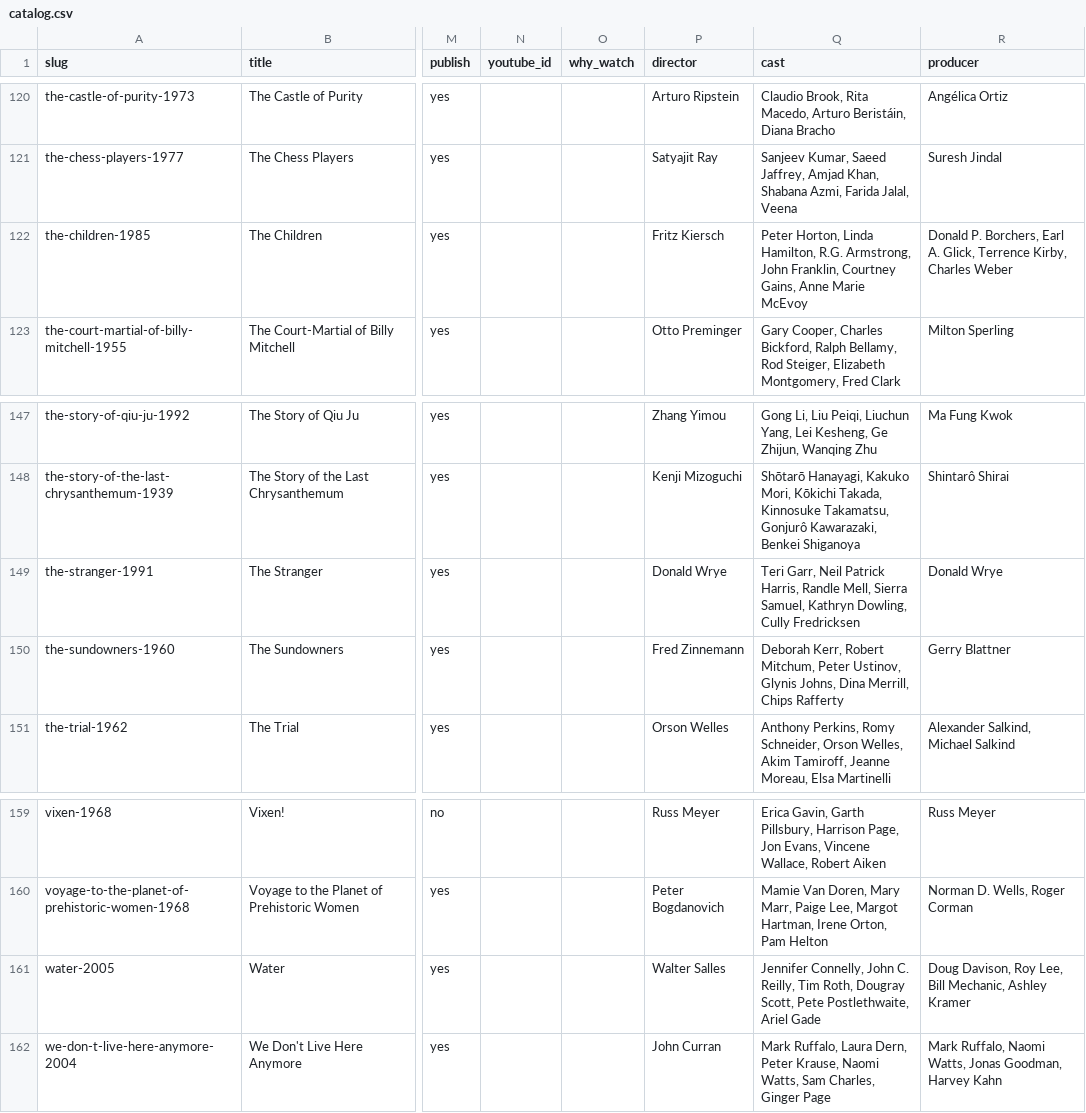
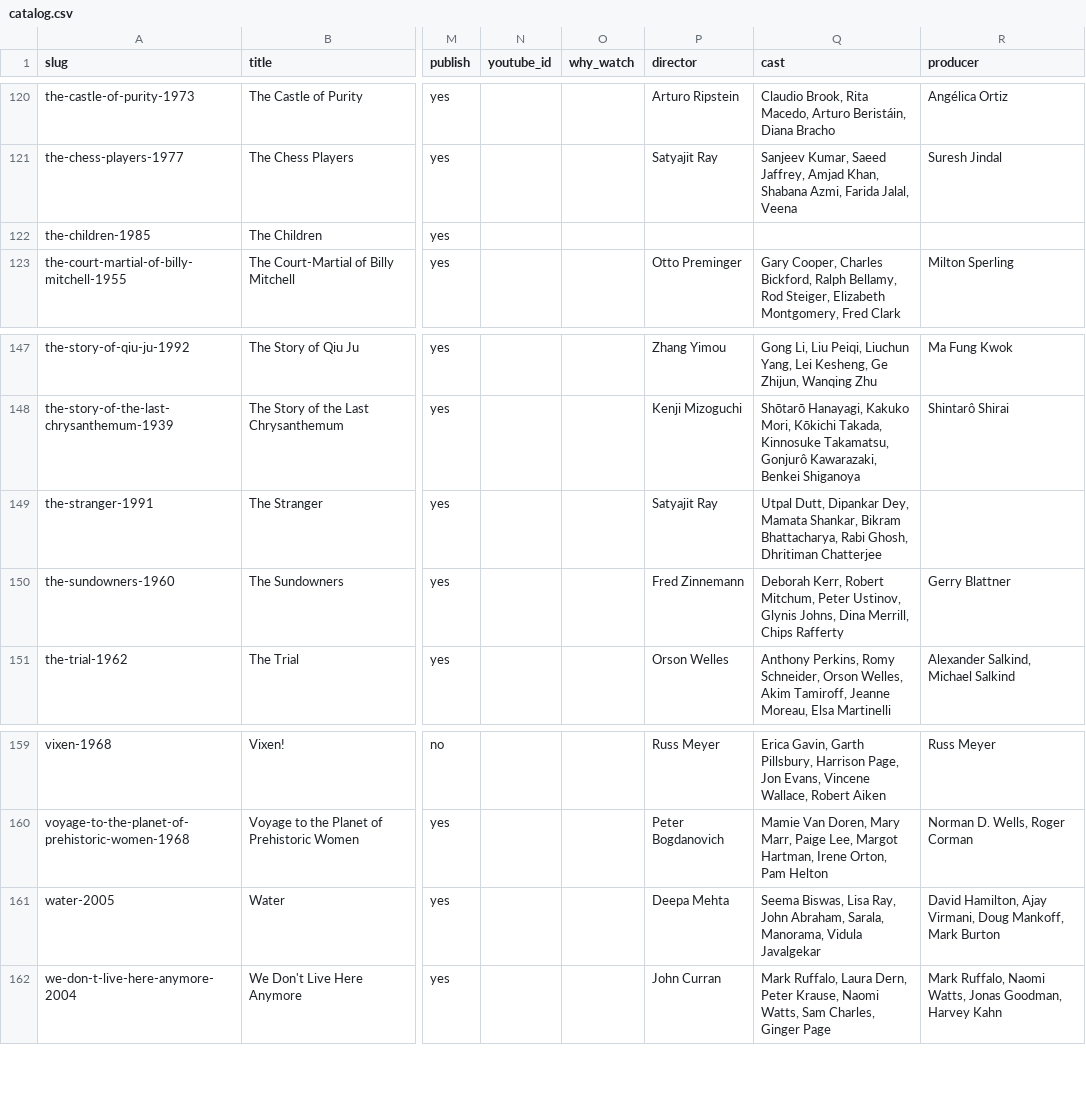
Before and after one commit to boatshareai/best-b-movies, a CSV file: data/catalog.csv, drawn as a sheet; only a part is shown, gaps mark what is left out; the diff names each change by its address in the sheet, - before the commit and + after, or states it on an @@ line.

```diff
--- a/data/catalog.csv
+++ b/data/catalog.csv
-P122 (director): Fritz Kiersch
+P122 (director): (empty)
-Q122 (cast): Peter Horton, Linda Hamilton, R.G. Armstrong, John Franklin, Courtney Gains, Anne Marie McEvoy
+Q122 (cast): (empty)
-R122 (producer): Donald P. Borchers, Earl A. Glick, Terrence Kirby, Charles Weber
+R122 (producer): (empty)
-P149 (director): Donald Wrye
+P149 (director): Satyajit Ray
-Q149 (cast): Teri Garr, Neil Patrick Harris, Randle Mell, Sierra Samuel, Kathryn Dowling, Cully Fredricksen
+Q149 (cast): Utpal Dutt, Dipankar Dey, Mamata Shankar, Bikram Bhattacharya, Rabi Ghosh, Dhritiman Chatterjee
-R149 (producer): Donald Wrye
+R149 (producer): (empty)
-P161 (director): Walter Salles
+P161 (director): Deepa Mehta
-Q161 (cast): Jennifer Connelly, John C. Reilly, Tim Roth, Dougray Scott, Pete Postlethwaite, Ariel Gade
+Q161 (cast): Seema Biswas, Lisa Ray, John Abraham, Sarala, Manorama, Vidula Javalgekar
-R161 (producer): Doug Davison, Roy Lee, Bill Mechanic, Ashley Kramer
+R161 (producer): David Hamilton, Ajay Virmani, Doug Mankoff, Mark Burton
```
